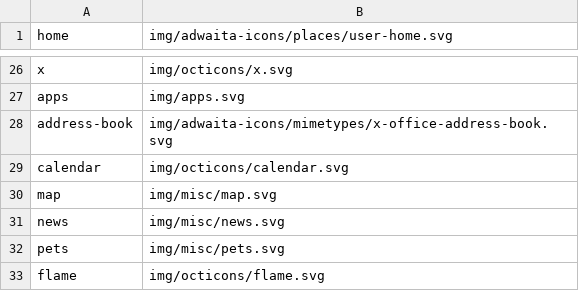
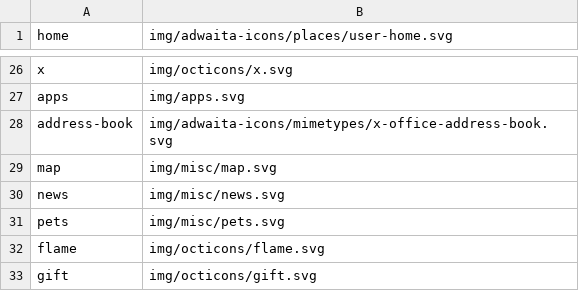
Before and after one commit to kernvalley/frenchfire.kernvalley.us, a CSV file: _data/icons.csv, drawn as a sheet; only a part is shown, gaps mark what is left out.

Commit message:
AM updates
- Add morning fire update
- Misc typo fixes
- Add donations page
- Add contact links
- Update fire stats

```diff
--- a/_data/icons.csv
+++ b/_data/icons.csv
@@ -28,3 +28,2 @@ apps,img/apps.svg
 address-book,img/adwaita-icons/mimetypes/x-office-address-book.svg
-calendar,img/octicons/calendar.svg
 map,img/misc/map.svg
@@ -33 +32,2 @@ pets,img/misc/pets.svg
 flame,img/octicons/flame.svg
+gift,img/octicons/gift.svg
```
Also changed, not shown: 6 other files.
